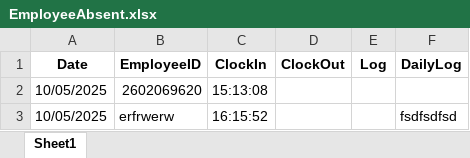
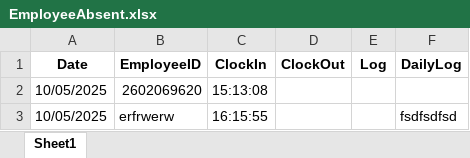
Before and after one commit to fajarnadril/Employee-Attendance, an Excel workbook: database/EmployeeAbsent.xlsx, sheet Sheet1, drawn as a sheet; values as stored, in another font and other column widths than the file's, no borders; the diff names each change by its address in the sheet, - before the commit and + after, or states it on an @@ line.

Commit message:
Update attendance 2025-05-10T09:15:55.431829

```diff
--- a/database/EmployeeAbsent.xlsx (sheet Sheet1)
+++ b/database/EmployeeAbsent.xlsx (sheet Sheet1)
-C3 (ClockIn): 16:15:52
+C3 (ClockIn): 16:15:55
```
